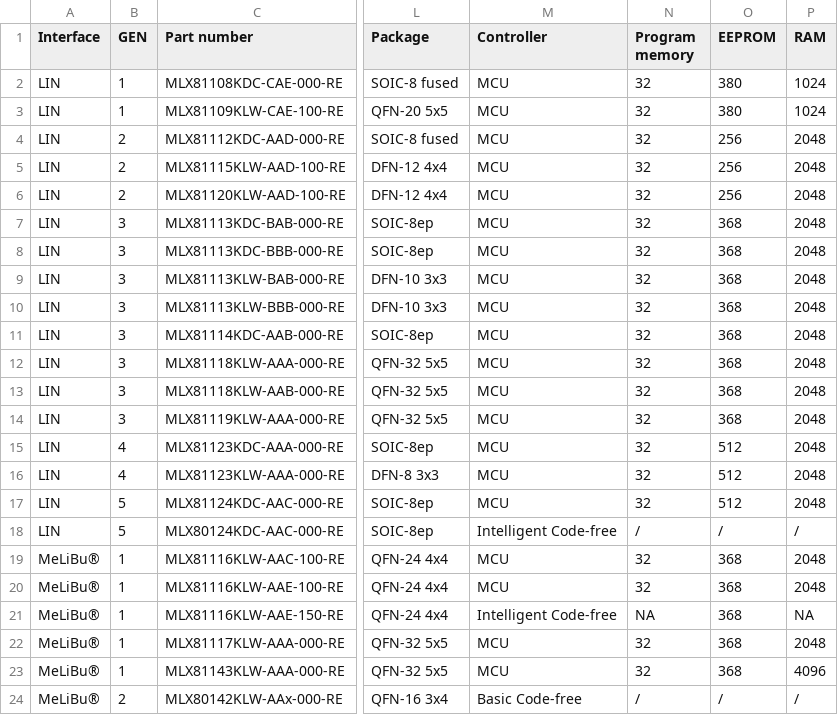
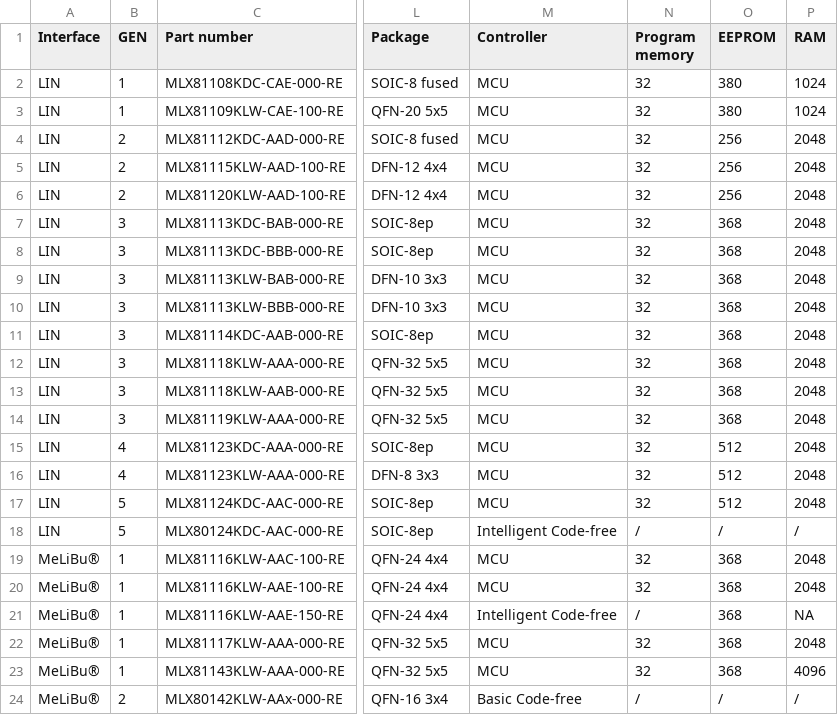
Before and after one commit to MelexisBC/Wizard---Smart-LED-Driver-ICs-Data, a CSV file: Smart-LED-Driver-ICs-Wizard-Data.csv, drawn as a sheet; only a part is shown, gaps mark what is left out; the diff names each change by its address in the sheet, - before the commit and + after, or states it on an @@ line.

Commit message:
Wizard - Smart LED driver ICs - Google sheet updated

```diff
--- a/Smart-LED-Driver-ICs-Wizard-Data.csv
+++ b/Smart-LED-Driver-ICs-Wizard-Data.csv
-N21 (Program memory): NA
+N21 (Program memory): /
```
